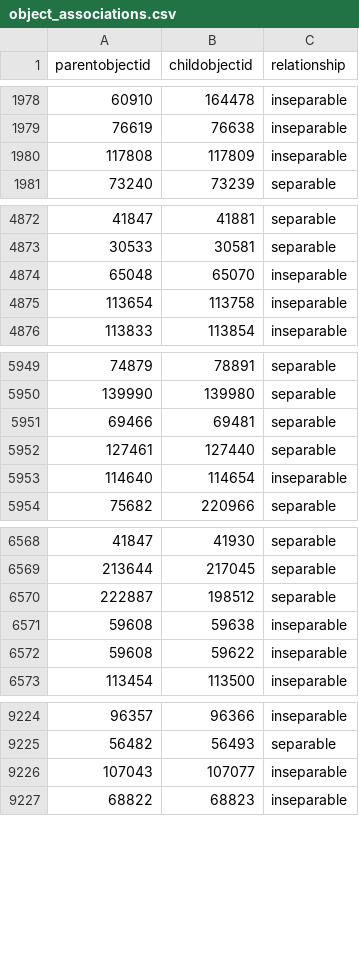
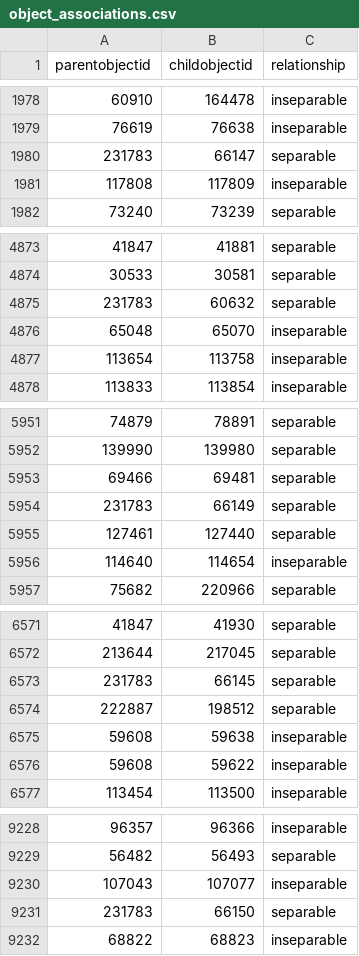
Before and after one commit to isabellajanderson/NGA_Open_Data, a CSV file: data/object_associations.csv, drawn as a sheet; only a part is shown, gaps mark what is left out; the diff covers the shown part only; the diff names each change by its address in the sheet, - before the commit and + after, or states it on an @@ line.

Commit message:
2025-04-02 data export

```diff
--- a/data/object_associations.csv
+++ b/data/object_associations.csv
+row 1980: 231783 | 66147 | separable
+row 4875: 231783 | 60632 | separable
+row 5954: 231783 | 66149 | separable
+row 6573: 231783 | 66145 | separable
+row 9231: 231783 | 66150 | separable
```
Also changed, not shown: 4 added rows elsewhere in this file, data/objects_historical_data.csv, data/preferred_locations.csv, 13 other files.
